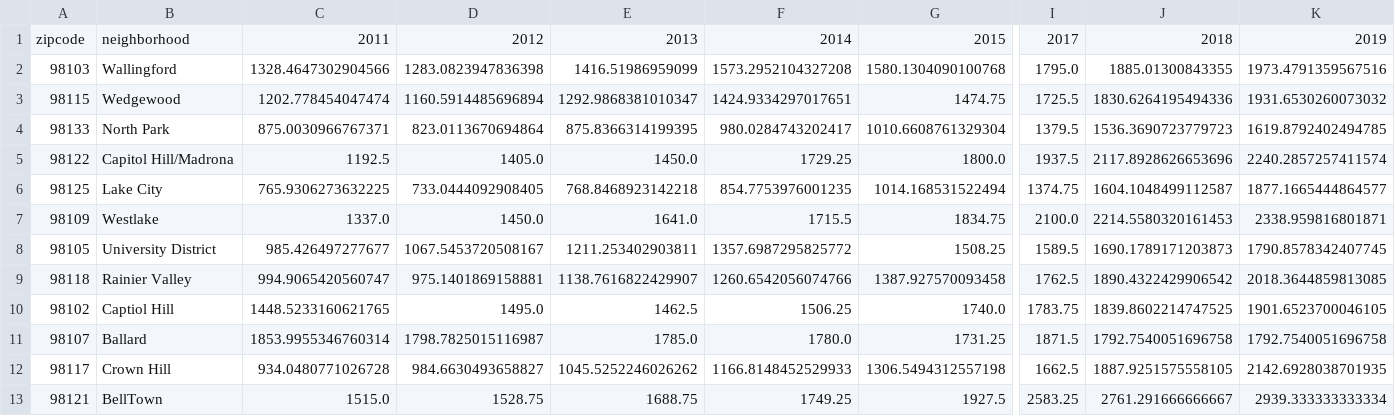
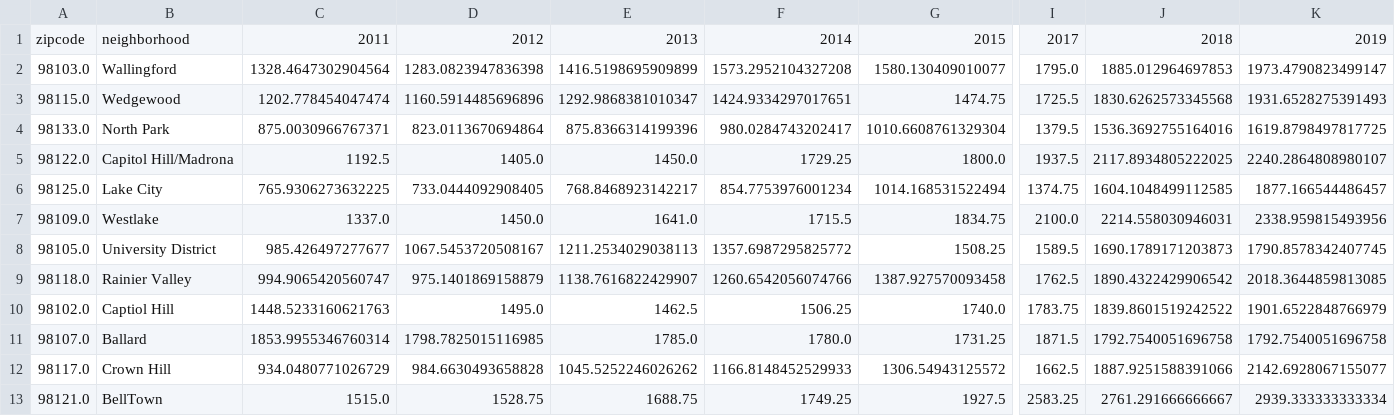
Before and after one commit to rsquillace/renters-lament, a CSV file: data/one_bed_rent_with_projections.csv, drawn as a sheet; only a part is shown, gaps mark what is left out; removed rows and columns are numbered as before the commit, all else as after; rows hold the shown columns only; the diff covers the shown part only; the diff names each change by its address in the sheet, - before the commit and + after, or states it on an @@ line.

Commit message:
fill in missing zipcode data

```diff
--- a/data/one_bed_rent_with_projections.csv
+++ b/data/one_bed_rent_with_projections.csv
-row 2: 98103 | Wallingford | 1328.4647302904566 | 1283.0823947836398 | 1416.51986959099 | 1573.2952104327208 | 1580.1304090100768 | 1795.0 | 1885.01300843355 | 1973.4791359567516
+row 2: 98103.0 | Wallingford | 1328.4647302904564 | 1283.0823947836398 | 1416.5198695909899 | 1573.2952104327208 | 1580.130409010077 | 1795.0 | 1885.012964697853 | 1973.4790823499147
-A3: 98115
+A3: 98115.0
-D3: 1160.5914485696894
+D3: 1160.5914485696896
-J3: 1830.6264195494336
+J3: 1830.6262573345568
-K3: 1931.6530260073032
+K3: 1931.6528275391493
-A4: 98133
+A4: 98133.0
-E4: 875.8366314199395
+E4: 875.8366314199396
-J4: 1536.3690723779723
+J4: 1536.3692755164016
-K4: 1619.8792402494785
+K4: 1619.8798497817725
-A5: 98122
+A5: 98122.0
-J5: 2117.8928626653696
+J5: 2117.8934805222025
-K5: 2240.2857257411574
+K5: 2240.2864808980107
-row 6: 98125 | Lake City | 765.9306273632225 | 733.0444092908405 | 768.8468923142218 | 854.7753976001235 | 1014.168531522494 | 1374.75 | 1604.1048499112587 | 1877.1665444864577
+row 6: 98125.0 | Lake City | 765.9306273632225 | 733.0444092908405 | 768.8468923142217 | 854.7753976001234 | 1014.168531522494 | 1374.75 | 1604.1048499112585 | 1877.166544486457
-A7: 98109
+A7: 98109.0
-J7: 2214.5580320161453
+J7: 2214.558030946031
-K7: 2338.959816801871
+K7: 2338.959815493956
-A8: 98105
+A8: 98105.0
-E8: 1211.253402903811
+E8: 1211.2534029038113
-A9: 98118
+A9: 98118.0
-D9: 975.1401869158881
+D9: 975.1401869158879
-A10: 98102
+A10: 98102.0
-C10: 1448.5233160621765
+C10: 1448.5233160621763
-J10: 1839.8602214747525
+J10: 1839.8601519242522
-K10: 1901.6523700046105
+K10: 1901.6522848766979
-A11: 98107
+A11: 98107.0
-D11: 1798.7825015116987
+D11: 1798.7825015116985
-row 12: 98117 | Crown Hill | 934.0480771026728 | 984.6630493658827 | 1045.5252246026262 | 1166.8148452529933 | 1306.5494312557198 | 1662.5 | 1887.9251575558105 | 2142.6928038701935
+row 12: 98117.0 | Crown Hill | 934.0480771026729 | 984.6630493658828 | 1045.5252246026262 | 1166.8148452529933 | 1306.54943125572 | 1662.5 | 1887.9251588391066 | 2142.6928067155077
-A13: 98121
+A13: 98121.0
```
Also changed, not shown: 7 added rows and 21 edited cells elsewhere in this file, data/two_bed_rent_with_projections.csv, 5 other files.
